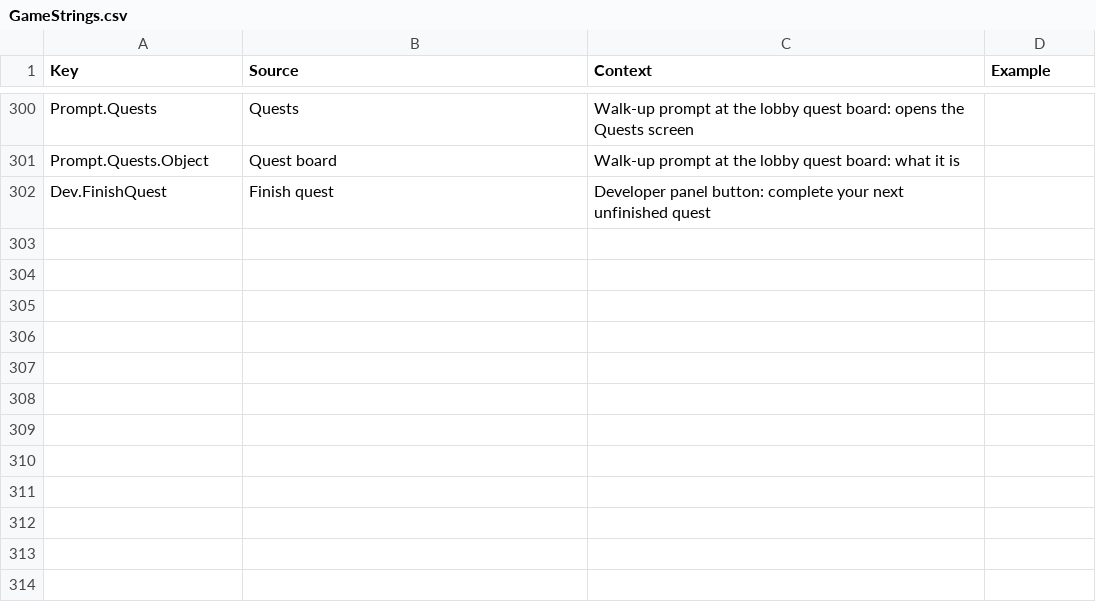
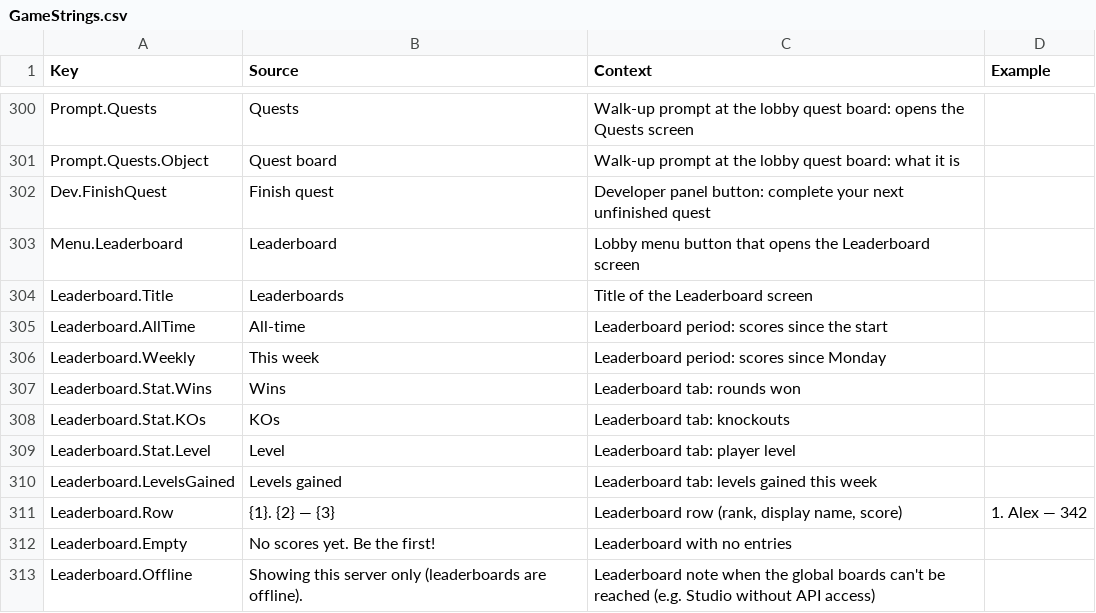
Before and after one commit to xbunny416/House-Brawl, a CSV file: src/localization/GameStrings.csv, drawn as a sheet; only a part is shown, gaps mark what is left out.

```diff
--- a/src/localization/GameStrings.csv
+++ b/src/localization/GameStrings.csv
@@ -302 +302,12 @@ Prompt.Quests.Object,Quest board,Walk-up prompt at the lobby quest board: what i
 Dev.FinishQuest,Finish quest,Developer panel button: complete your next unfinished quest,
+Menu.Leaderboard,Leaderboard,Lobby menu button that opens the Leaderboard screen,
+Leaderboard.Title,Leaderboards,Title of the Leaderboard screen,
+Leaderboard.AllTime,All-time,Leaderboard period: scores since the start,
+Leaderboard.Weekly,This week,Leaderboard period: scores since Monday,
+Leaderboard.Stat.Wins,Wins,Leaderboard tab: rounds won,
+Leaderboard.Stat.KOs,KOs,Leaderboard tab: knockouts,
+Leaderboard.Stat.Level,Level,Leaderboard tab: player level,
+Leaderboard.LevelsGained,Levels gained,Leaderboard tab: levels gained this week,
+Leaderboard.Row,{1}. {2} — {3},"Leaderboard row (rank, display name, score)",1. Alex — 342
+Leaderboard.Empty,No scores yet. Be the first!,Leaderboard with no entries,
+Leaderboard.Offline,Showing this server only (leaderboards are offline).,"Leaderboard note when the global boards can't be reached (e.g. Studio without API access)",
```
Also changed, not shown: 10 other files.
